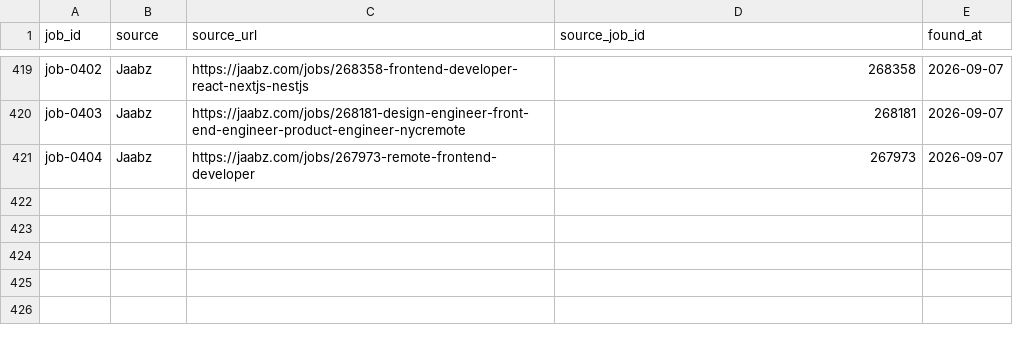
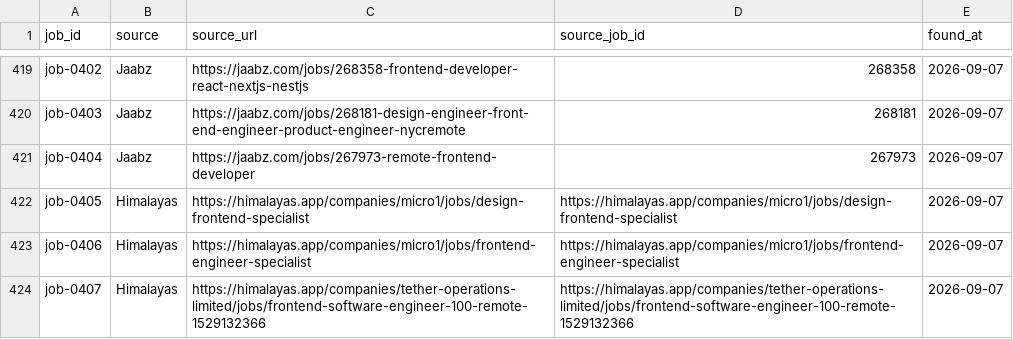
Before and after one commit to stupidkubik/job-searcher, a CSV file: data/job_sources.csv, drawn as a sheet; only a part is shown, gaps mark what is left out; the diff names each change by its address in the sheet, - before the commit and + after, or states it on an @@ line.

```diff
--- a/data/job_sources.csv
+++ b/data/job_sources.csv
+row 422: job-0405 | Himalayas | https://himalayas.app/companies/micro1/jobs/design-frontend-specialist | https://himalayas.app/companies/micro1/jobs/design-frontend-specialist | 2026-09-07
+row 423: job-0406 | Himalayas | https://himalayas.app/companies/micro1/jobs/frontend-engineer-specialist | https://himalayas.app/companies/micro1/jobs/frontend-engineer-specialist | 2026-09-07
+row 424: job-0407 | Himalayas | https://himalayas.app/companies/tether-operations-limited/jobs/frontend-software-engineer-100-remote-1529132366 | https://himalayas.app/companies/tether-operations-limited/jobs/frontend-software-engineer-100-remote-1529132366 | 2026-09-07
```
Also changed, not shown: data/jobs.csv, 4 other files.
